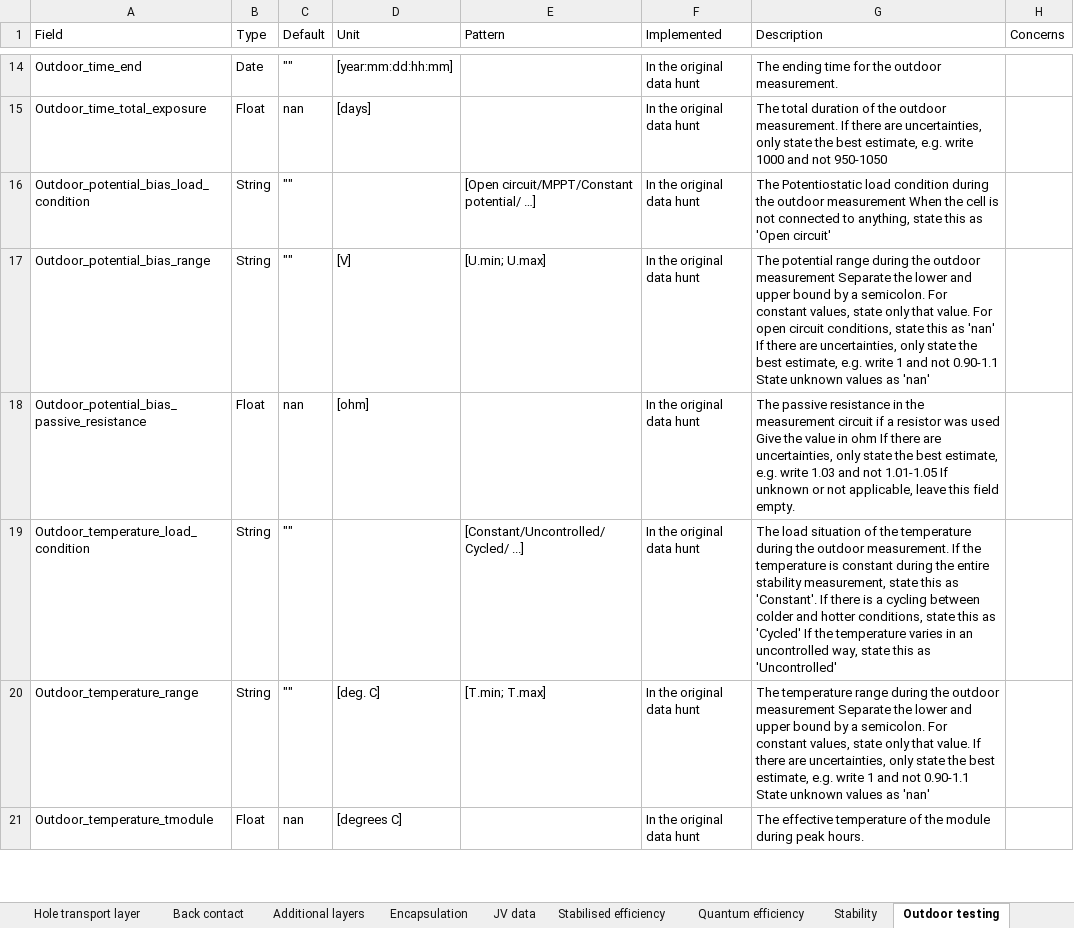
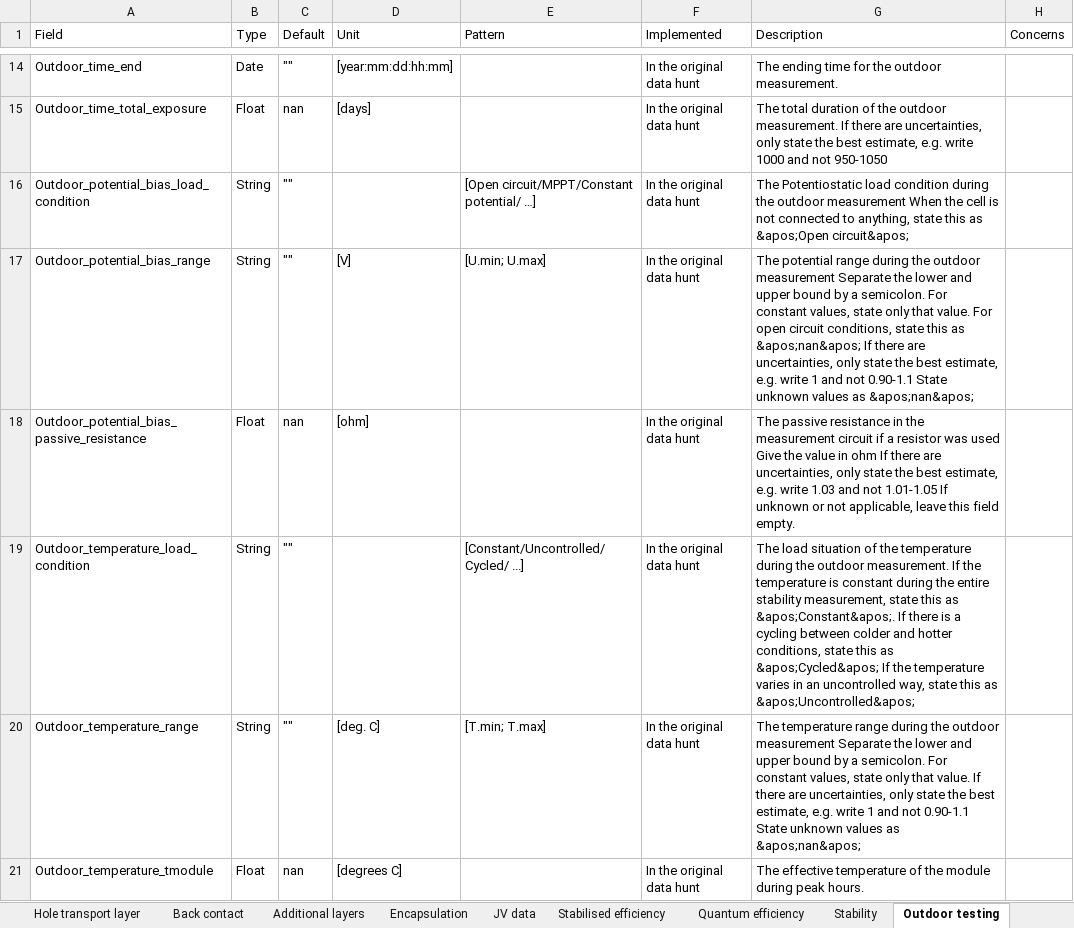
Before and after one commit to GongMLGroup/PerovskiteML, an Excel workbook: data/pdp_units_data.xlsx, sheet Outdoor testing, drawn as a sheet; only a part is shown, gaps mark what is left out; values as stored, in another font and other column widths than the file's, no borders; the diff covers the shown part only; the diff names each change by its address in the sheet, - before the commit and + after, or states it on an @@ line.

```diff
--- a/data/pdp_units_data.xlsx (sheet Outdoor testing)
+++ b/data/pdp_units_data.xlsx (sheet Outdoor testing)
-G16 (Description): …this as 'Open circuit'
+G16 (Description): …this as &apos;Open circuit&apos;
-G17 (Description): …this as 'nan' If there are uncertainties, only state the best estimate, e.g. write 1 and not 0.90-1.1 State unknown values as 'nan'
+G17 (Description): …this as &apos;nan&apos; If there are uncertainties, only state the best estimate, e.g. write 1 and not 0.90-1.1 State unknown values as &apos;nan&apos;
-G19 (Description): …this as 'Constant'. If there is a cycling between colder and hotter conditions, state this as 'Cycled' If the temperature varies in an uncontrolled way, state this as 'Uncontrolled'
+G19 (Description): …this as &apos;Constant&apos;. If there is a cycling between colder and hotter conditions, state this as &apos;Cycled&apos; If the temperature varies in an uncontrolled way, state this as &apos;Uncontrolled&apos;
-G20 (Description): …values as 'nan'
+G20 (Description): …values as &apos;nan&apos;
```
Also changed, not shown: 7 edited cells and cell formats elsewhere in this sheet, sheet Full Table, sheet Additional layers, sheet Perovskite deposition, sheet The perovskite, sheet Electron transport layer, sheet Hole transport layer, 10 more sheets.
